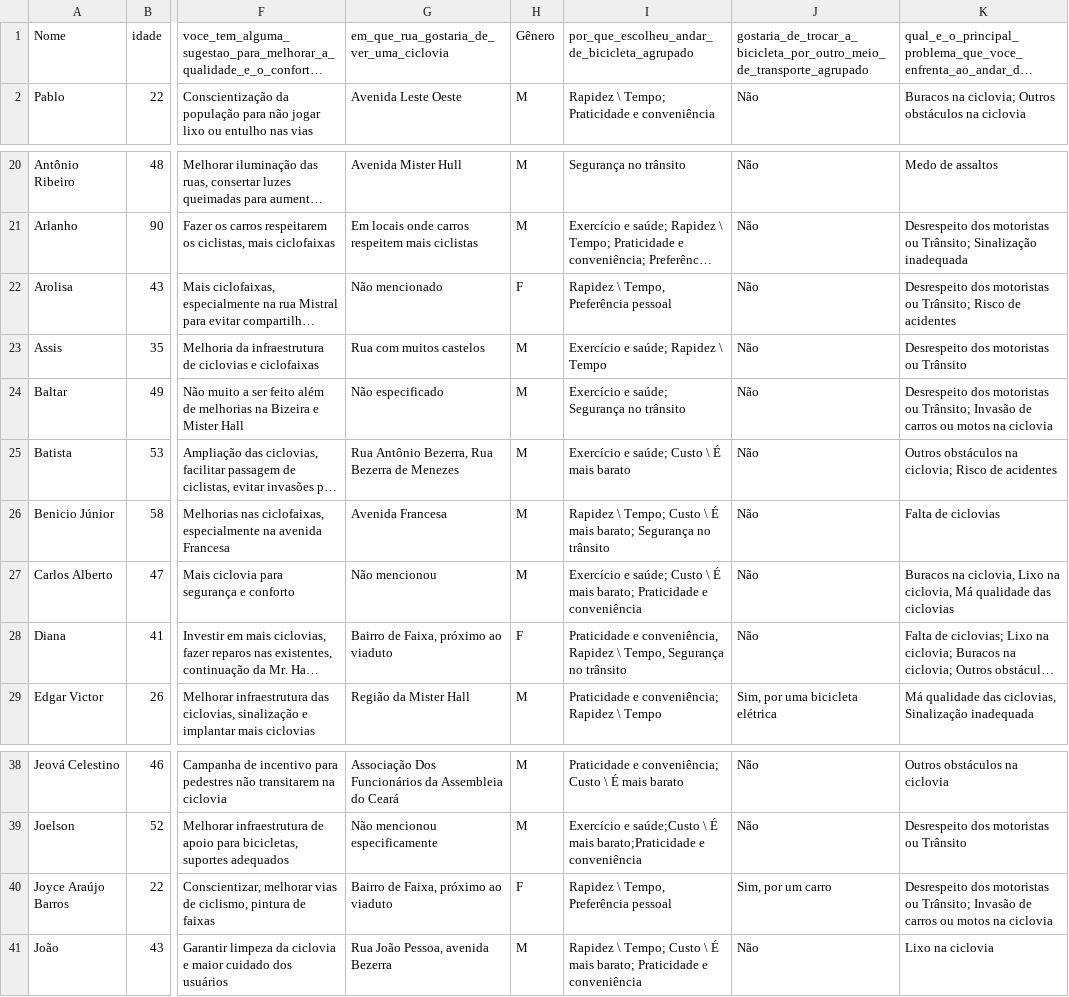
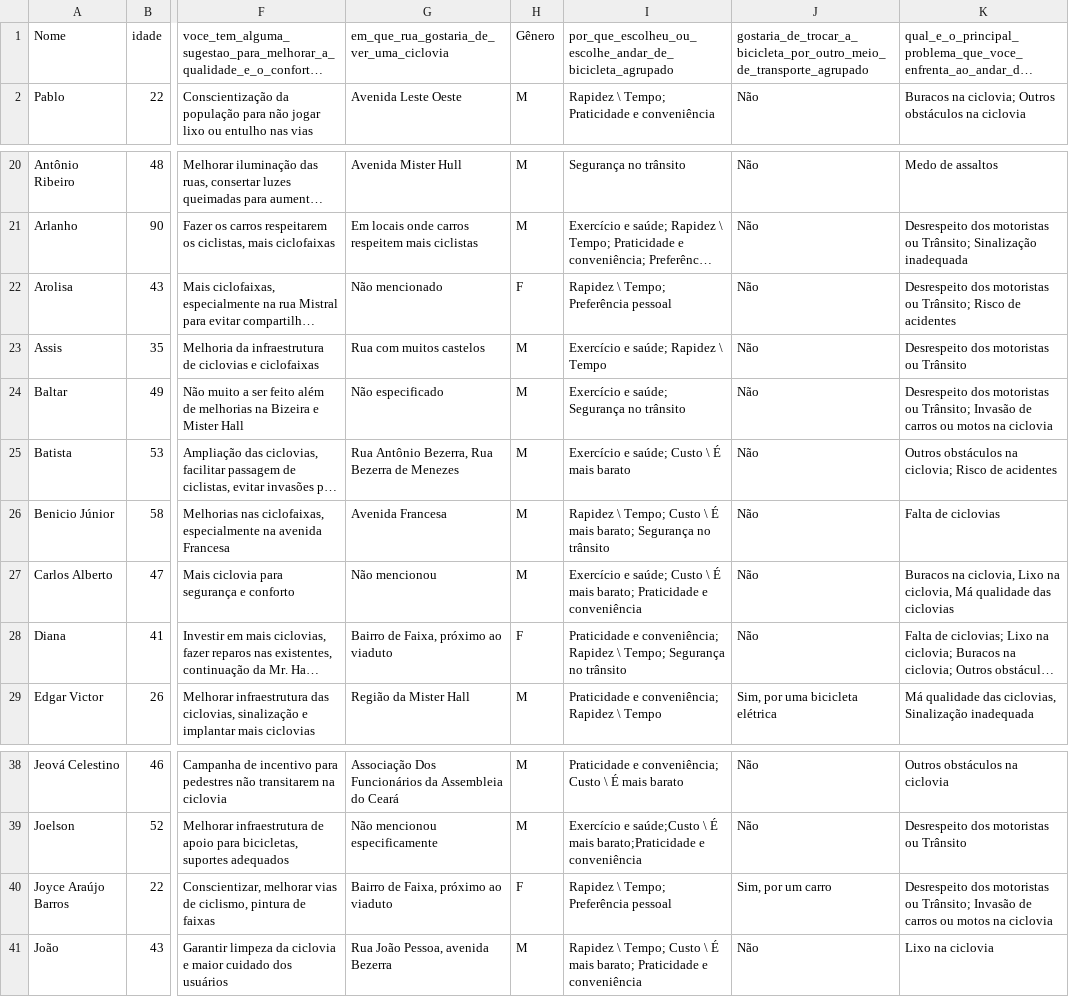
Before and after one commit to cgmobility/Papo_de_Pedal, a CSV file: edicoes/20240229/pesquisa_20240229.csv, drawn as a sheet; only a part is shown, gaps mark what is left out; long unchanged cells end in …; the diff names each change by its address in the sheet, - before the commit and + after, or states it on an @@ line.

```diff
--- a/edicoes/20240229/pesquisa_20240229.csv
+++ b/edicoes/20240229/pesquisa_20240229.csv
-I1: por_que_escolheu_andar_de_bicicleta_agrupado
+I1: por_que_escolheu_ou_escolhe_andar_de_bicicleta_agrupado
-I22: Rapidez \ Tempo, Preferência pessoal
+I22: Rapidez \ Tempo; Preferência pessoal
-I28: Praticidade e conveniência, Rapidez \ Tempo, Segurança no…
+I28: Praticidade e conveniência; Rapidez \ Tempo; Segurança no…
-I40: Rapidez \ Tempo, Preferência pessoal
+I40: Rapidez \ Tempo; Preferência pessoal
```
Also changed, not shown: edicoes/20241107/pesquisa_20241107.csv, edicoes/20250529/pesquisa_20250529.csv, 50 other files.
